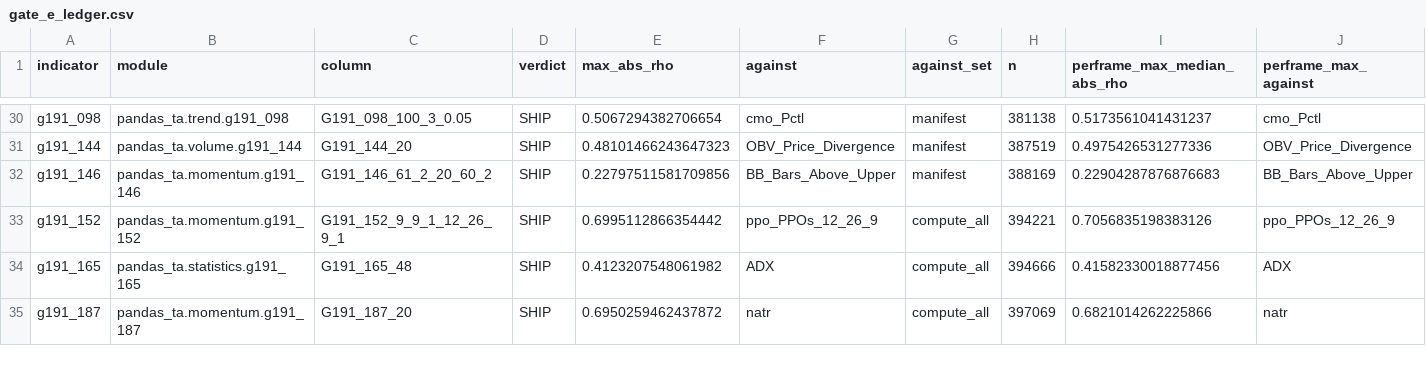
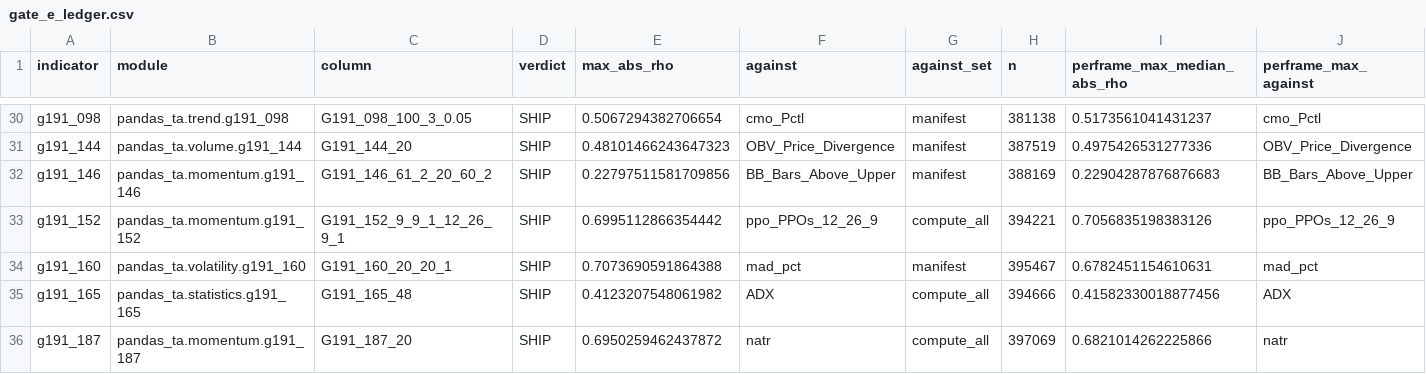
Before and after one commit to TolgaUyanik/PandasTa, a CSV file: docs/gate_e_ledger.csv, drawn as a sheet; only a part is shown, gaps mark what is left out; rows hold the shown columns only; the diff names each change by its address in the sheet, - before the commit and + after, or states it on an @@ line.

Commit message:
G191-160: record Gate E ledger row (SHIP, max|rho| 0.7074 vs mad_pct). Refs #67

```diff
--- a/docs/gate_e_ledger.csv
+++ b/docs/gate_e_ledger.csv
+row 34: g191_160 | pandas_ta.volatility.g191_160 | G191_160_20_20_1 | SHIP | 0.7073690591864388 | mad_pct | manifest | 395467 | 0.6782451154610631 | mad_pct
```
